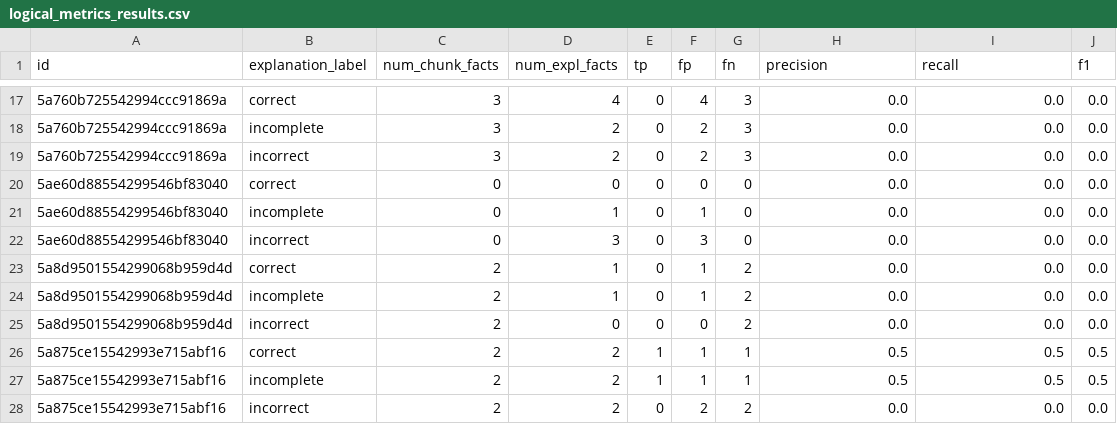
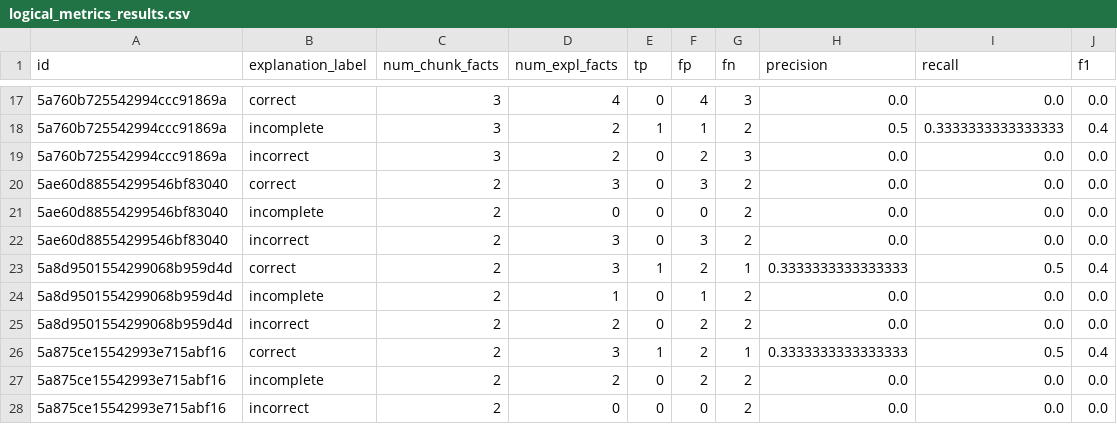
Before and after one commit to lagaleno/nl_xai_evaluation, a CSV file: 4-experiment/logical_metrics_results.csv, drawn as a sheet; only a part is shown, gaps mark what is left out; the diff covers the shown part only.

```diff
--- a/4-experiment/logical_metrics_results.csv
+++ b/4-experiment/logical_metrics_results.csv
@@ -17,12 +17,12 @@ id,explanation_label,num_chunk_facts,num_expl_facts,tp,fp,fn,precision,recall,f1
 5a760b725542994ccc91869a,correct,3,4,0,4,3,0.0,0.0,0.0
-5a760b725542994ccc91869a,incomplete,3,2,0,2,3,0.0,0.0,0.0
+5a760b725542994ccc91869a,incomplete,3,2,1,1,2,0.5,0.3333333333333333,0.4
 5a760b725542994ccc91869a,incorrect,3,2,0,2,3,0.0,0.0,0.0
-5ae60d88554299546bf83040,correct,0,0,0,0,0,0.0,0.0,0.0
-5ae60d88554299546bf83040,incomplete,0,1,0,1,0,0.0,0.0,0.0
-5ae60d88554299546bf83040,incorrect,0,3,0,3,0,0.0,0.0,0.0
-5a8d9501554299068b959d4d,correct,2,1,0,1,2,0.0,0.0,0.0
+5ae60d88554299546bf83040,correct,2,3,0,3,2,0.0,0.0,0.0
+5ae60d88554299546bf83040,incomplete,2,0,0,0,2,0.0,0.0,0.0
+5ae60d88554299546bf83040,incorrect,2,3,0,3,2,0.0,0.0,0.0
+5a8d9501554299068b959d4d,correct,2,3,1,2,1,0.3333333333333333,0.5,0.4
 5a8d9501554299068b959d4d,incomplete,2,1,0,1,2,0.0,0.0,0.0
-5a8d9501554299068b959d4d,incorrect,2,0,0,0,2,0.0,0.0,0.0
-5a875ce15542993e715abf16,correct,2,2,1,1,1,0.5,0.5,0.5
-5a875ce15542993e715abf16,incomplete,2,2,1,1,1,0.5,0.5,0.5
-5a875ce15542993e715abf16,incorrect,2,2,0,2,2,0.0,0.0,0.0
+5a8d9501554299068b959d4d,incorrect,2,2,0,2,2,0.0,0.0,0.0
+5a875ce15542993e715abf16,correct,2,3,1,2,1,0.3333333333333333,0.5,0.4
+5a875ce15542993e715abf16,incomplete,2,2,0,2,2,0.0,0.0,0.0
+5a875ce15542993e715abf16,incorrect,2,0,0,0,2,0.0,0.0,0.0
```
Also changed, not shown: 58 edited cells elsewhere in this file, 4-experiment/logical_result_trials_out/logical_metrics_results_trial1.csv, 8 other files.
